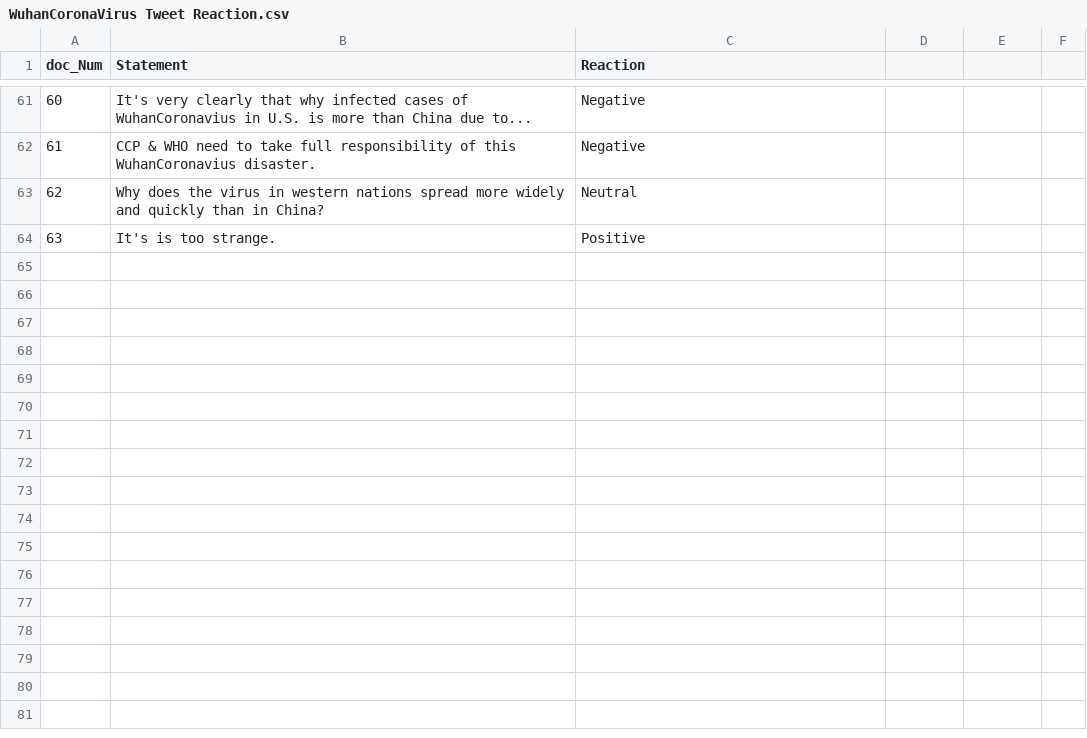
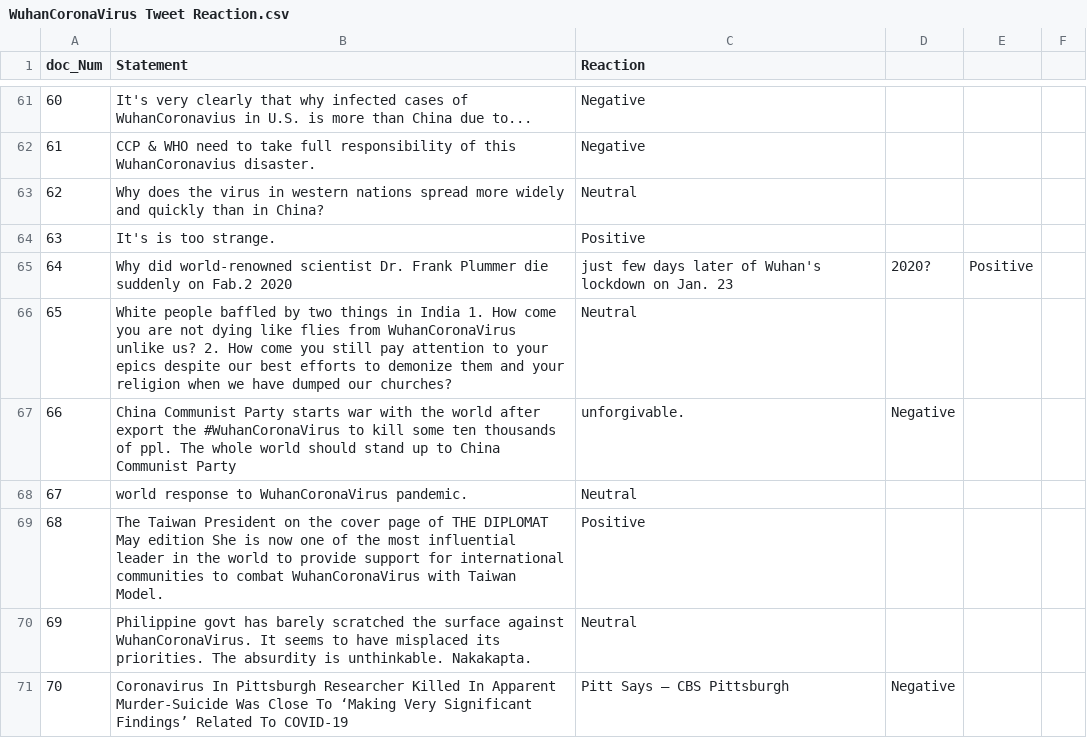
Before and after one commit to NikhithaKunati/INFO5731_Spring2020, a CSV file: WuhanCoronaVirus Tweet Reaction.csv, drawn as a sheet; only a part is shown, gaps mark what is left out; the diff covers the shown part only; the diff names each change by its address in the sheet, - before the commit and + after, or states it on an @@ line.

Commit message:
Update WuhanCoronaVirus Tweet Reaction.csv

```diff
--- a/WuhanCoronaVirus Tweet Reaction.csv
+++ b/WuhanCoronaVirus Tweet Reaction.csv
+row 65: 64 | Why did world-renowned scientist Dr. Frank Plummer die suddenly on Fab.2 2020 | just few days later of Wuhan's lockdown on Jan. 23 | 2020? | Positive
+row 66: 65 | White people baffled by two things in India 1. How come you are not dying like flies from WuhanCoronaVirus unlike us? 2. How come you still pay attention to your epics despite our best efforts to demonize them and your religion when we have dumped our churches? | Neutral
+row 67: 66 | China Communist Party starts war with the world after export the #WuhanCoronaVirus to kill some ten thousands of ppl. The whole world should stand up to China Communist Party | unforgivable. | Negative
+row 68: 67 | world response to WuhanCoronaVirus pandemic. | Neutral
+row 69: 68 | The Taiwan President on the cover page of THE DIPLOMAT May edition She is now one of the most influential leader in the world to provide support for international communities to combat WuhanCoronaVirus with Taiwan Model. | Positive
+row 70: 69 | Philippine govt has barely scratched the surface against WuhanCoronaVirus. It seems to have misplaced its priorities. The absurdity is unthinkable. Nakakapta. | Neutral
+row 71: 70 | Coronavirus In Pittsburgh Researcher Killed In Apparent Murder-Suicide Was Close To ‘Making Very Significant Findings’ Related To COVID-19 | Pitt Says – CBS Pittsburgh | Negative
```
Also changed, not shown: 7 added rows elsewhere in this file.
